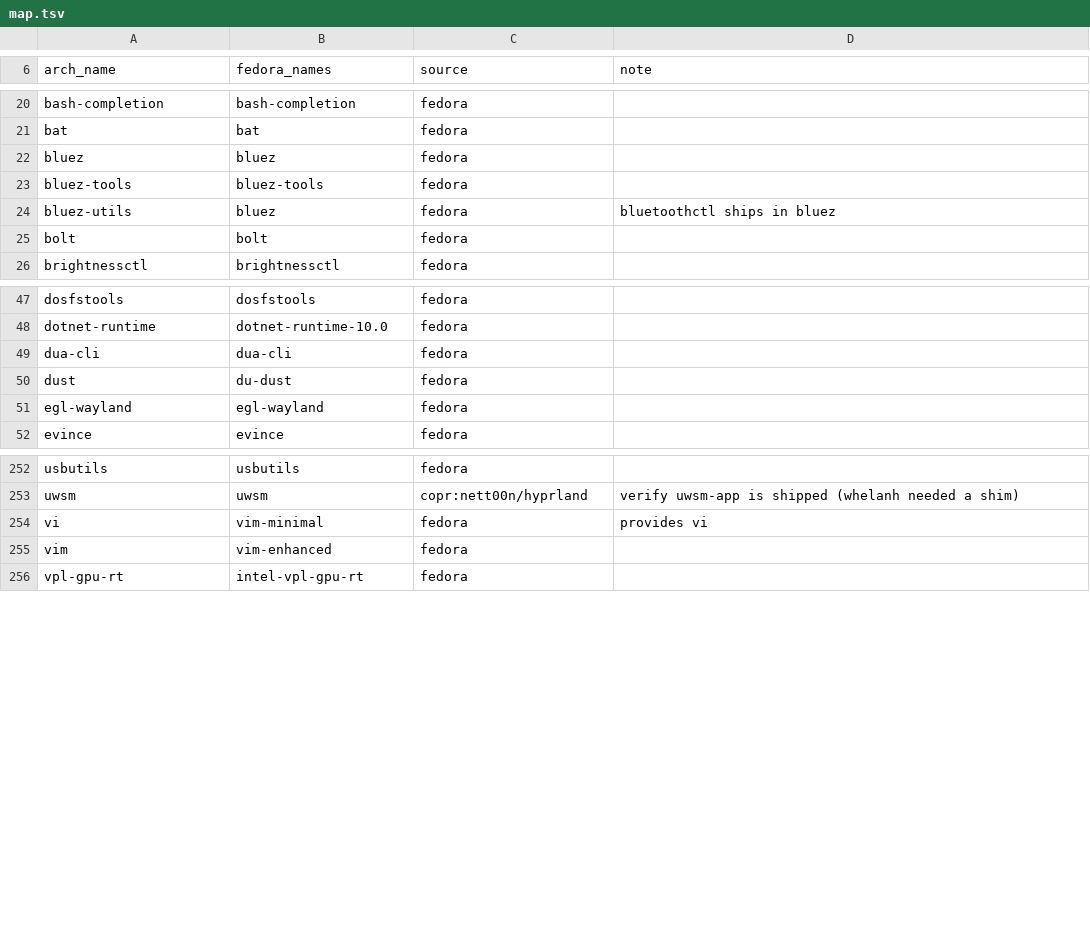
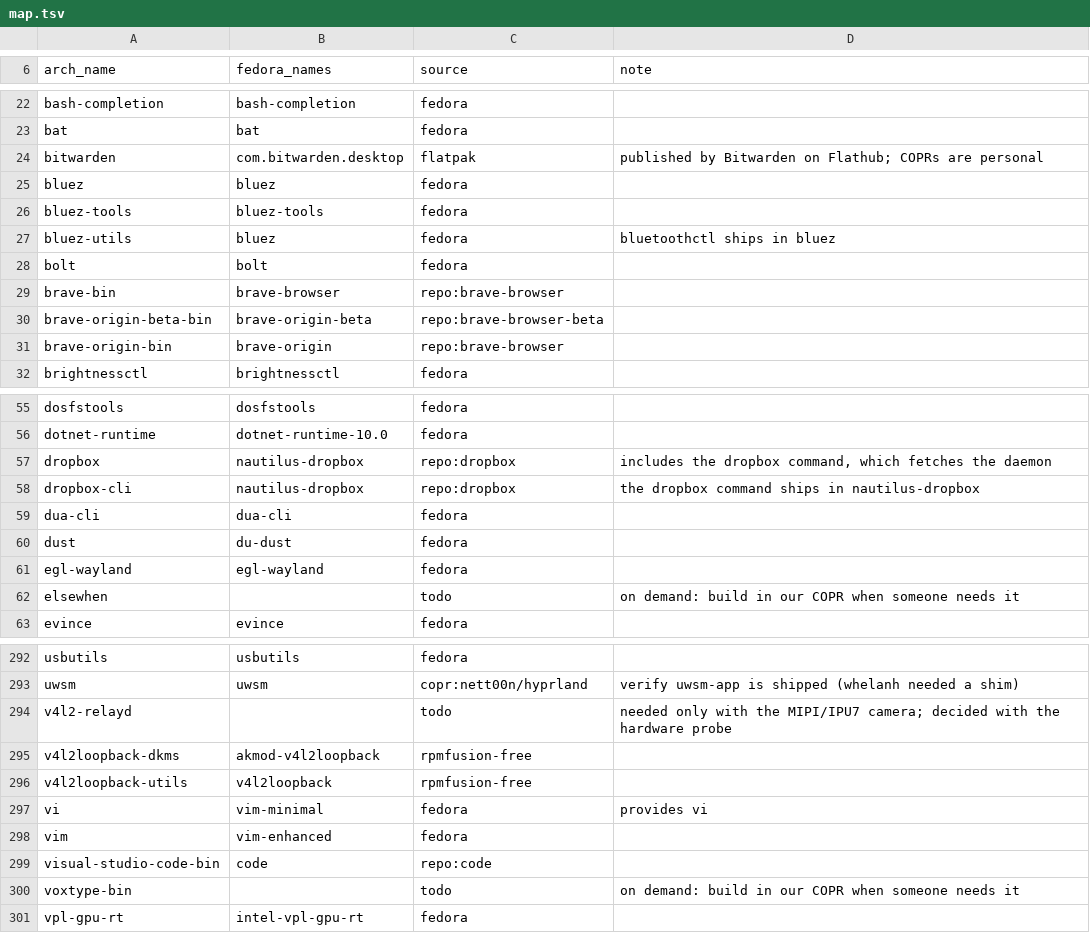
Before and after one commit to JersyJ/omadora, a TSV file: fedora/packages/map.tsv, drawn as a sheet; only a part is shown, gaps mark what is left out; the diff covers the shown part only.

Commit message:
Map the remaining optional apps to vendor repos, COPRs and Flathub
Vendor repositories for apps whose vendor runs one (Chrome, Edge, VS Code, 1Password, Brave, Sublime, NordVPN, Dropbox, Symfony CLI, Cursor), dedicated COPRs for Zen Browser, Zed, Sunshine and xpadneo, Flathub for Spotify, Signal, Slack, Bitwarden, Heroic and Minecraft. Omarchy's own extras are built in our COPR on demand. On-demand repositories live in fedora/repos/on-demand, each limited with includepkgs.

```diff
--- a/fedora/packages/map.tsv
+++ b/fedora/packages/map.tsv
@@ -21,2 +23,3 @@ bash-completion	bash-completion	fedora
 bat	bat	fedora	
+bitwarden	com.bitwarden.desktop	flatpak	published by Bitwarden on Flathub; COPRs are personal
 bluez	bluez	fedora	
@@ -25,2 +28,5 @@ bluez-utils	bluez	fedora	bluetoothctl ships in bluez
 bolt	bolt	fedora	
+brave-bin	brave-browser	repo:brave-browser	
+brave-origin-beta-bin	brave-origin-beta	repo:brave-browser-beta	
+brave-origin-bin	brave-origin	repo:brave-browser	
 brightnessctl	brightnessctl	fedora	
@@ -48,2 +56,4 @@ dosfstools	dosfstools	fedora
 dotnet-runtime	dotnet-runtime-10.0	fedora	
+dropbox	nautilus-dropbox	repo:dropbox	includes the dropbox command, which fetches the daemon
+dropbox-cli	nautilus-dropbox	repo:dropbox	the dropbox command ships in nautilus-dropbox
 dua-cli	dua-cli	fedora	
@@ -51,2 +61,3 @@ dust	du-dust	fedora
 egl-wayland	egl-wayland	fedora	
+elsewhen		todo	on demand: build in our COPR when someone needs it
 evince	evince	fedora	
@@ -253,4 +293,9 @@ usbutils	usbutils	fedora
 uwsm	uwsm	copr:nett00n/hyprland	verify uwsm-app is shipped (whelanh needed a shim)
+v4l2-relayd		todo	needed only with the MIPI/IPU7 camera; decided with the hardware probe
+v4l2loopback-dkms	akmod-v4l2loopback	rpmfusion-free	
+v4l2loopback-utils	v4l2loopback	rpmfusion-free	
 vi	vim-minimal	fedora	provides vi
 vim	vim-enhanced	fedora	
+visual-studio-code-bin	code	repo:code	
+voxtype-bin		todo	on demand: build in our COPR when someone needs it
 vpl-gpu-rt	intel-vpl-gpu-rt	fedora	
```
Also changed, not shown: 36 added rows and 2 edited cells elsewhere in this file, 18 other files.
